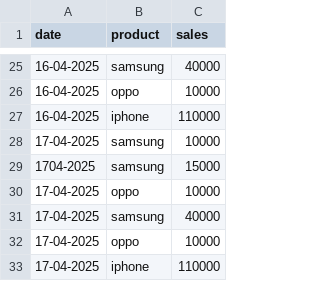
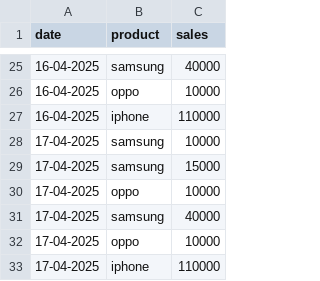
Before and after one commit to PratimaChauhan1207/Sales_Data, a CSV file: Sales.csv, drawn as a sheet; only a part is shown, gaps mark what is left out.

Commit message:
Update Sales.csv

```diff
--- a/Sales.csv
+++ b/Sales.csv
@@ -28,3 +28,3 @@ date,product,sales
 17-04-2025,samsung,10000
-1704-2025,samsung,15000
+17-04-2025,samsung,15000
 17-04-2025,oppo,10000
```
